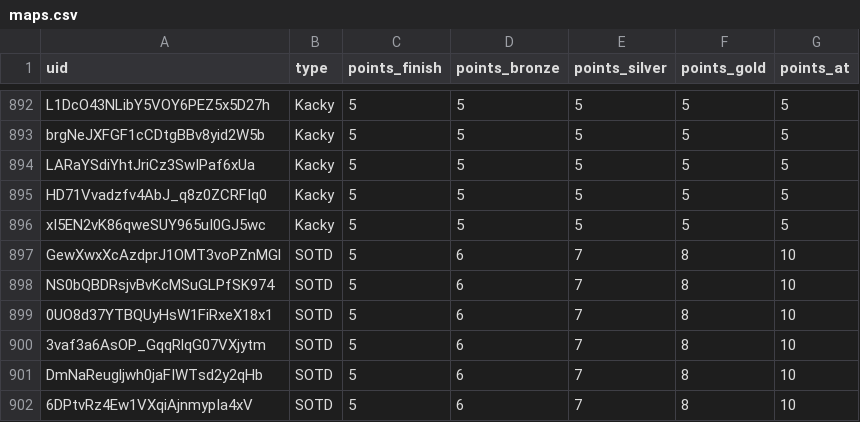
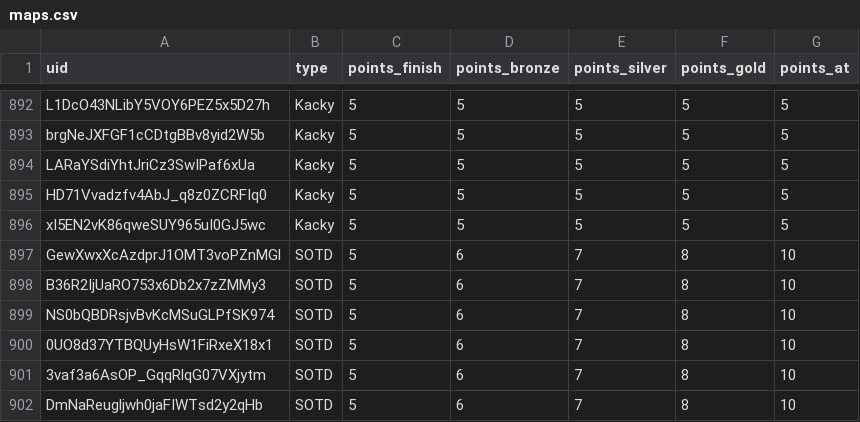
Before and after one commit to spl1nes/tmrank, a CSV file: maps.csv, drawn as a sheet; only a part is shown, gaps mark what is left out; the shorter side is filled out with more unchanged rows; the diff names each change by its address in the sheet, - before the commit and + after, or states it on an @@ line.

Commit message:
Update maps.csv

```diff
--- a/maps.csv
+++ b/maps.csv
+row 898: B36R2IjUaRO753x6Db2x7zZMMy3 | SOTD | 5 | 6 | 7 | 8 | 10
```
